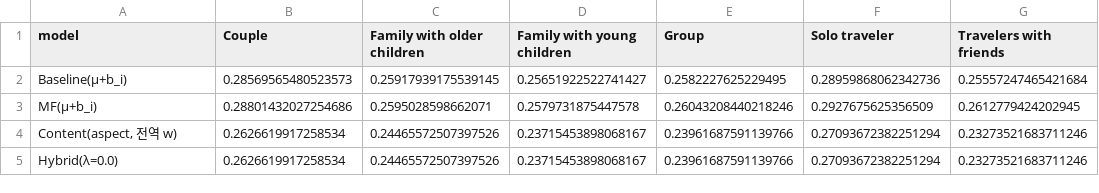
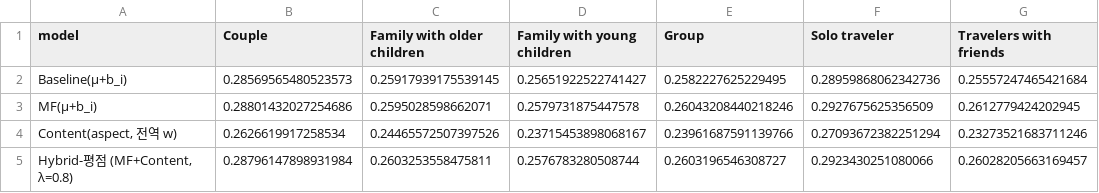
Before and after one commit to gcu-ML05/ML05_Hotel_Recommend, a CSV file: Pipeline/outputs/11_kaggle_matched_by_traveler_type.csv, drawn as a sheet.

```diff
--- a/Pipeline/outputs/11_kaggle_matched_by_traveler_type.csv
+++ b/Pipeline/outputs/11_kaggle_matched_by_traveler_type.csv
@@ -4,2 +4,2 @@ MF(μ+b_i),0.28801432027254686,0.2595028598662071,0.2579731875447578,0.260432084
 "Content(aspect, 전역 w)",0.2626619917258534,0.24465572507397526,0.23715453898068167,0.23961687591139766,0.27093672382251294,0.23273521683711246
-Hybrid(λ=0.0),0.2626619917258534,0.24465572507397526,0.23715453898068167,0.23961687591139766,0.27093672382251294,0.23273521683711246
+"Hybrid-평점 (MF+Content, λ=0.8)",0.28796147898931984,0.2603253558475811,0.2576783280508744,0.2603196546308727,0.2923430251080066,0.26028205663169457
```
Also changed, not shown: Pipeline/outputs/06_hybrid_lambda.csv, Pipeline/outputs/06_rating_prediction.csv, 13 other files.
